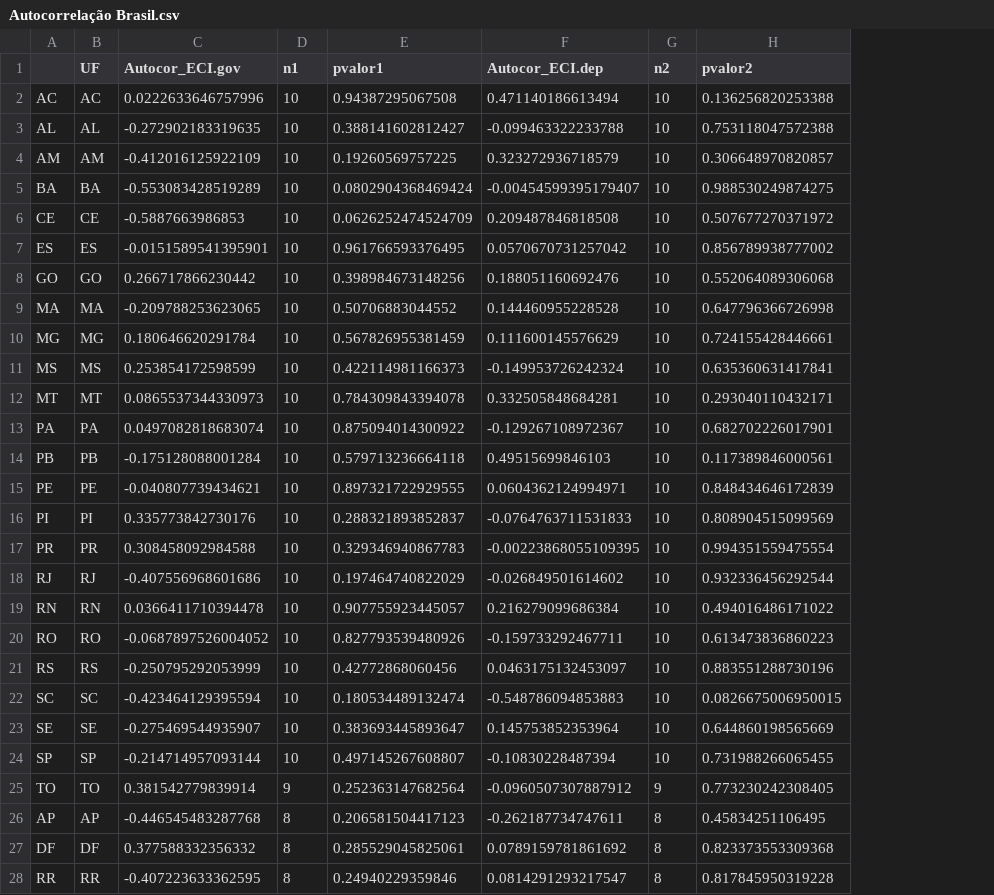
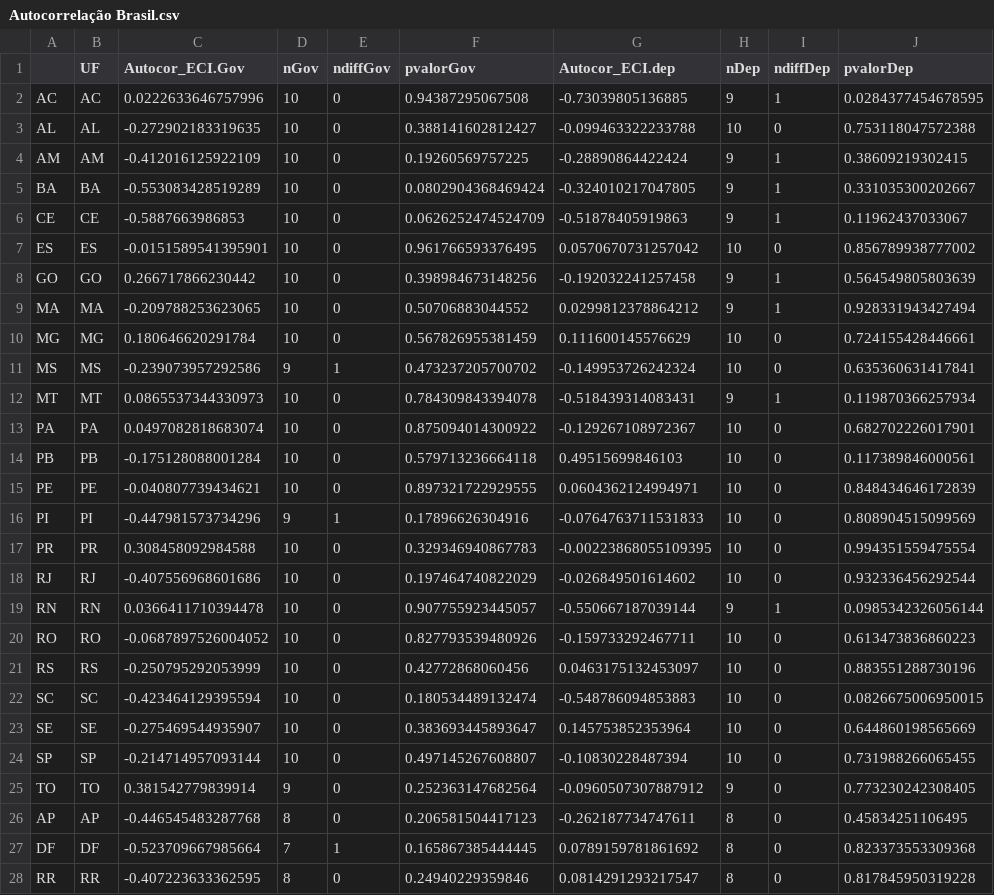
Before and after one commit to Projetos-ESTAT/PF24012---Jayane-Maia-Termo-Aditivo-, a CSV file: resultados/bancos/TA/Autocorrelação Brasil.csv, drawn as a sheet; addresses are those after the commit; the diff names each change by its address in the sheet, - before the commit and + after, or states it on an @@ line.

```diff
--- a/resultados/bancos/TA/Autocorrelação Brasil.csv
+++ b/resultados/bancos/TA/Autocorrelação Brasil.csv
+column E (ndiffGov), rows 2-28: 0 | 0 | 0 | 0 | 0 | 0 | 0 | 0 | 0 | 1 | 0 | 0 | 0 | 0 | 1 | 0 | 0 | 0 | 0 | 0 | 0 | 0 | 0 | 0 | 0 | 1 | 0
+column I (ndiffDep), rows 2-28: 1 | 0 | 1 | 1 | 1 | 0 | 1 | 1 | 0 | 0 | 1 | 0 | 0 | 0 | 0 | 0 | 0 | 1 | 0 | 0 | 0 | 0 | 0 | 0 | 0 | 0 | 0
-C1: Autocor_ECI.gov
+C1: Autocor_ECI.Gov
-D1: n1
+D1: nGov
-F1: pvalor1
+F1: pvalorGov
-H1: n2
+H1: nDep
-J1: pvalor2
+J1: pvalorDep
-G2 (Autocor_ECI.dep): 0.471140186613494
+G2 (Autocor_ECI.dep): -0.73039805136885
-H2 (nDep): 10
+H2 (nDep): 9
-J2 (pvalorDep): 0.136256820253388
+J2 (pvalorDep): 0.0284377454678595
-G4 (Autocor_ECI.dep): 0.323272936718579
+G4 (Autocor_ECI.dep): -0.28890864422424
-H4:H6 (nDep): 10
+H4:H6 (nDep): 9
-J4 (pvalorDep): 0.306648970820857
+J4 (pvalorDep): 0.38609219302415
-G5 (Autocor_ECI.dep): -0.00454599395179407
+G5 (Autocor_ECI.dep): -0.324010217047805
-J5 (pvalorDep): 0.988530249874275
+J5 (pvalorDep): 0.331035300202667
-G6 (Autocor_ECI.dep): 0.209487846818508
+G6 (Autocor_ECI.dep): -0.51878405919863
-J6 (pvalorDep): 0.507677270371972
+J6 (pvalorDep): 0.11962437033067
-G8 (Autocor_ECI.dep): 0.188051160692476
+G8 (Autocor_ECI.dep): -0.192032241257458
-H8:H9 (nDep): 10
+H8:H9 (nDep): 9
-J8 (pvalorDep): 0.552064089306068
+J8 (pvalorDep): 0.564549805803639
-G9 (Autocor_ECI.dep): 0.144460955228528
+G9 (Autocor_ECI.dep): 0.0299812378864212
-J9 (pvalorDep): 0.647796366726998
+J9 (pvalorDep): 0.928331943427494
-C11 (Autocor_ECI.Gov): 0.253854172598599
+C11 (Autocor_ECI.Gov): -0.239073957292586
-D11 (nGov): 10
+D11 (nGov): 9
-F11 (pvalorGov): 0.422114981166373
+F11 (pvalorGov): 0.473237205700702
-G12 (Autocor_ECI.dep): 0.332505848684281
+G12 (Autocor_ECI.dep): -0.518439314083431
-H12 (nDep): 10
+H12 (nDep): 9
-J12 (pvalorDep): 0.293040110432171
+J12 (pvalorDep): 0.119870366257934
-C16 (Autocor_ECI.Gov): 0.335773842730176
+C16 (Autocor_ECI.Gov): -0.447981573734296
-D16 (nGov): 10
+D16 (nGov): 9
-F16 (pvalorGov): 0.288321893852837
+F16 (pvalorGov): 0.17896626304916
-G19 (Autocor_ECI.dep): 0.216279099686384
+G19 (Autocor_ECI.dep): -0.550667187039144
-H19 (nDep): 10
+H19 (nDep): 9
-J19 (pvalorDep): 0.494016486171022
+J19 (pvalorDep): 0.0985342326056144
-C27 (Autocor_ECI.Gov): 0.377588332356332
+C27 (Autocor_ECI.Gov): -0.523709667985664
-D27 (nGov): 8
+D27 (nGov): 7
-F27 (pvalorGov): 0.285529045825061
+F27 (pvalorGov): 0.165867385444445
```
Also changed, not shown: resultados/bancos/TA/Autocorrelação Argentina.csv, 1 other file.
